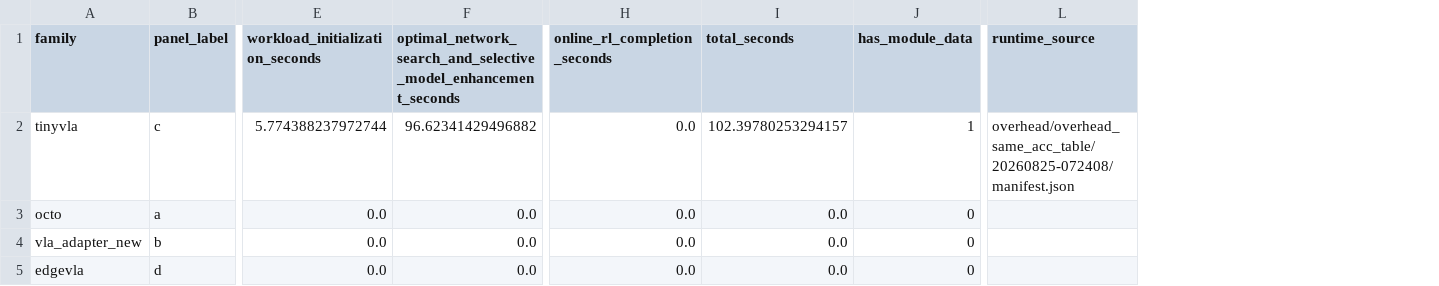
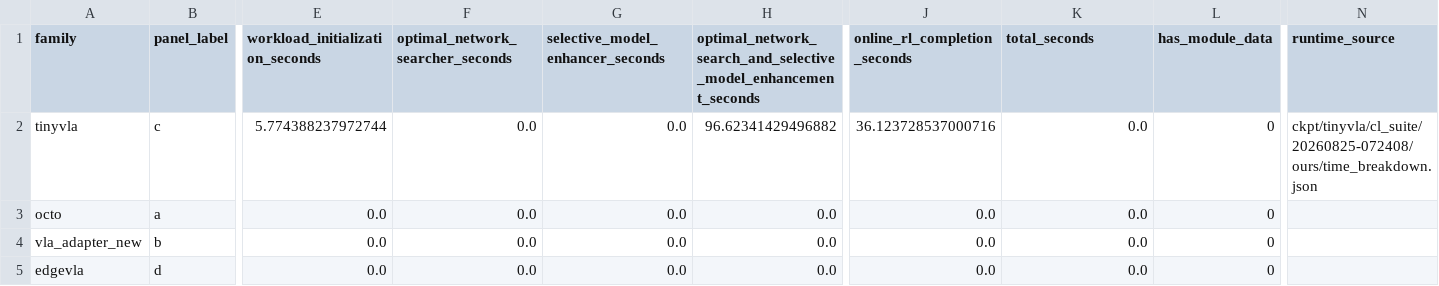
Before and after one commit to LINC-BIT/VLASelect, a CSV file: eval/overhead/overhead_same_acc_table/20260825-072408/BREAKDOWN_MODULES.csv, drawn as a sheet; only a part is shown, gaps mark what is left out; addresses are those after the commit; the diff names each change by its address in the sheet, - before the commit and + after, or states it on an @@ line.

```diff
--- a/eval/overhead/overhead_same_acc_table/20260825-072408/BREAKDOWN_MODULES.csv
+++ b/eval/overhead/overhead_same_acc_table/20260825-072408/BREAKDOWN_MODULES.csv
+column F (optimal_network_searcher_seconds), rows 2-5: all 0.0
+column G (selective_model_enhancer_seconds), rows 2-5: all 0.0
-J2 (online_rl_completion_seconds): 0.0
+J2 (online_rl_completion_seconds): 36.123728537000716
-K2 (total_seconds): 102.39780253294157
+K2 (total_seconds): 0.0
-L2 (has_module_data): 1
+L2 (has_module_data): 0
-N2 (runtime_source): overhead/overhead_same_acc_table/20260825-072408/manifest.json
+N2 (runtime_source): ckpt/tinyvla/cl_suite/20260825-072408/ours/time_breakdown.json
```
Also changed, not shown: eval/acc_comparison/acc_task_env_from_same_acc_summary.csv, eval/overhead/overhead_same_acc_table/20260825-072408/BREAKDOWN_ALL_METHODS.csv, 46 other files.
